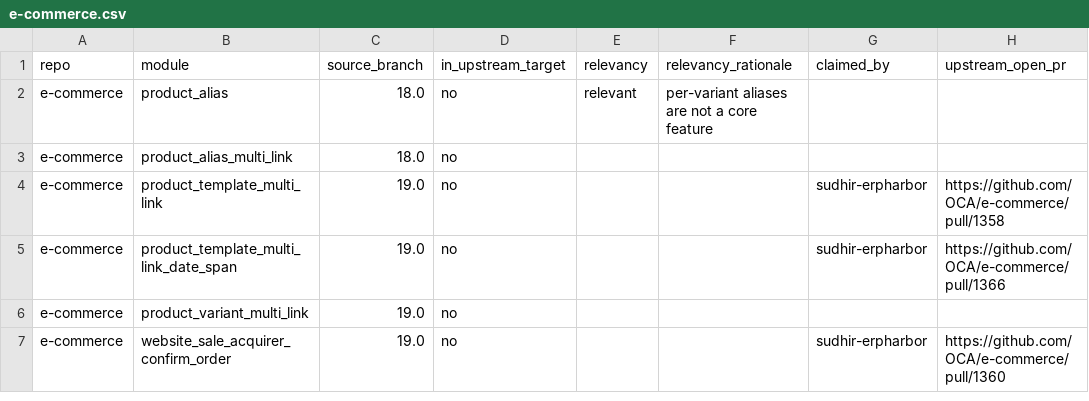
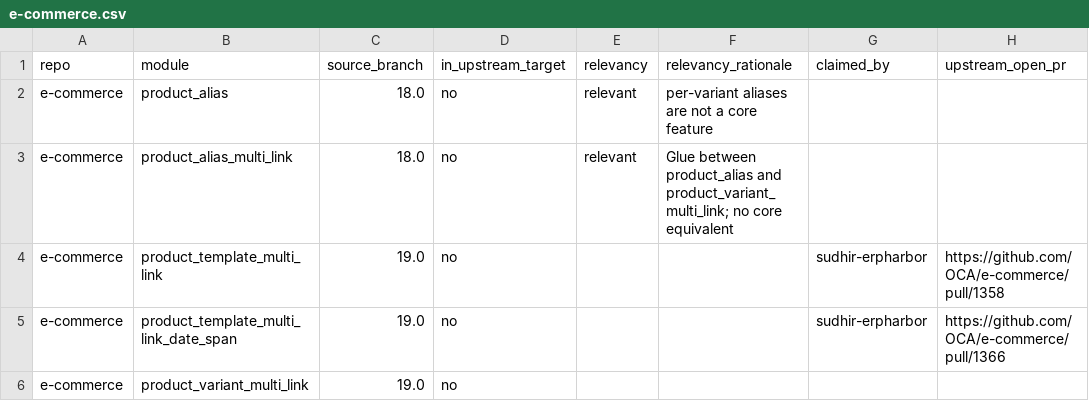
Before and after one commit to BADEP/oca-migration-tools, a CSV file: reports/20.0/e-commerce.csv, drawn as a sheet; only a part is shown; the shorter side is filled out with more unchanged rows; the diff names each change by its address in the sheet, - before the commit and + after, or states it on an @@ line.

```diff
--- a/reports/20.0/e-commerce.csv
+++ b/reports/20.0/e-commerce.csv
-E3 (relevancy): (empty)
+E3 (relevancy): relevant
-F3 (relevancy_rationale): (empty)
+F3 (relevancy_rationale): Glue between product_alias and product_variant_multi_link; no core equivalent
```
Also changed, not shown: reports/20.0/account-analytic.csv, reports/20.0/helpdesk.csv, 5 other files.
